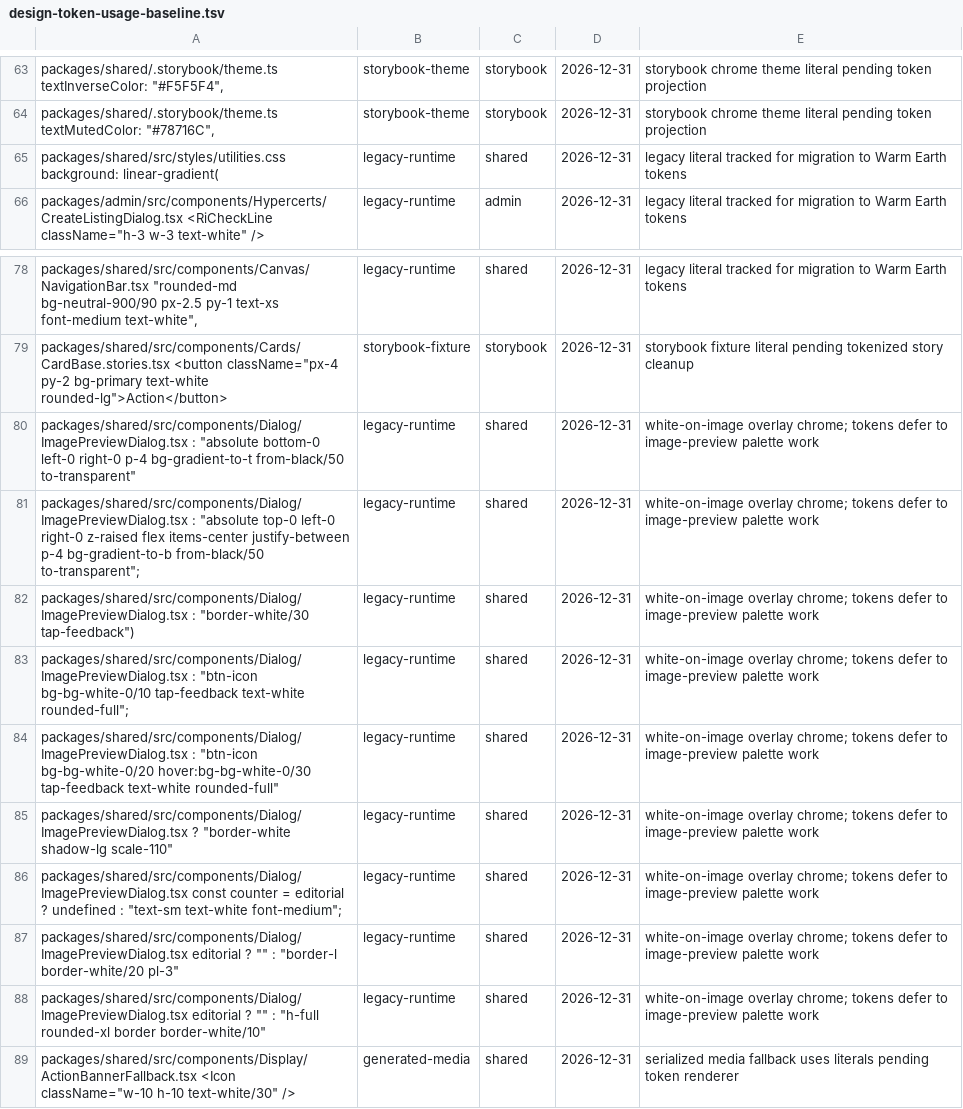
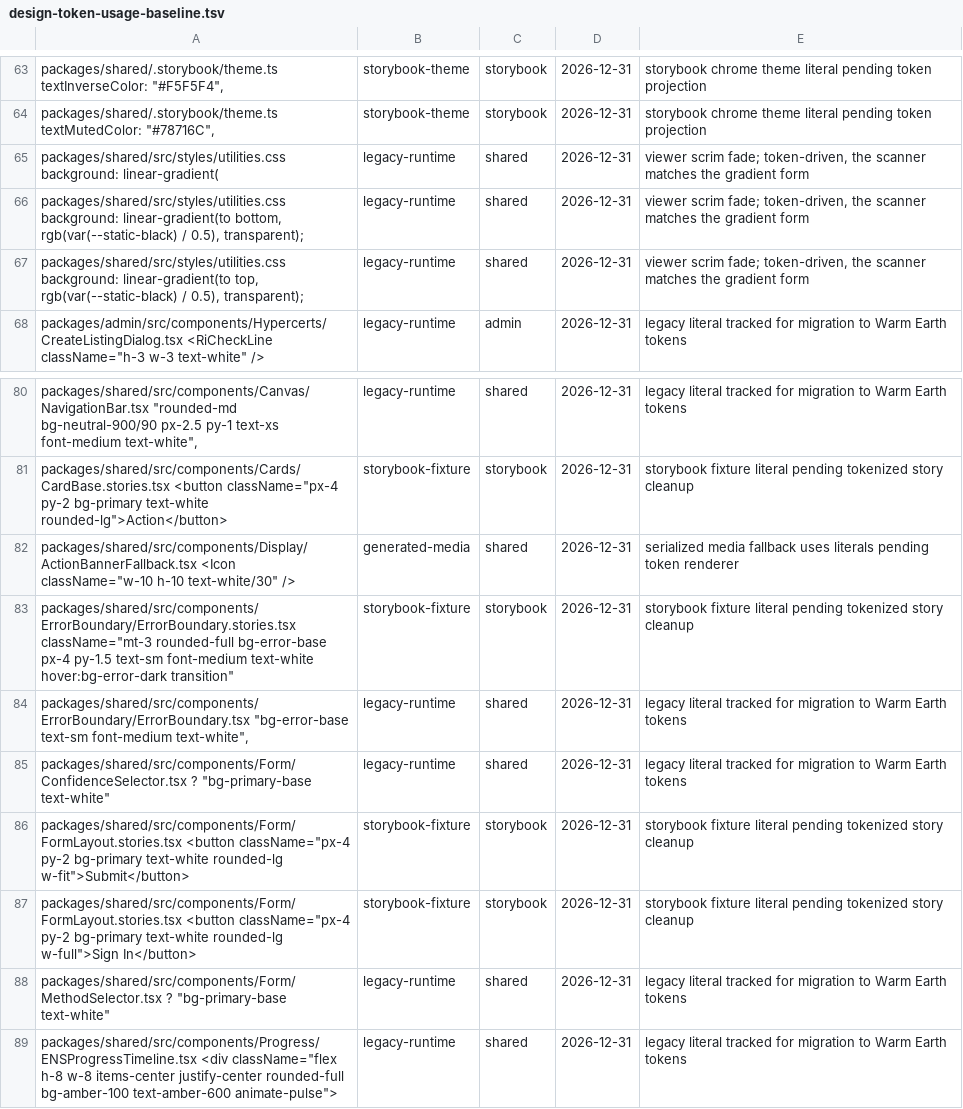
Before and after one commit to greenpill-dev-guild/green-goods, a TSV file: scripts/data/design-token-usage-baseline.tsv, drawn as a sheet; only a part is shown, gaps mark what is left out; the shorter side is filled out with more unchanged rows.

```diff
--- a/scripts/data/design-token-usage-baseline.tsv
+++ b/scripts/data/design-token-usage-baseline.tsv
@@ -64,3 +64,5 @@ packages/shared/.storybook/theme.ts textInverseColor: "#F5F5F4",	storybook-theme
 packages/shared/.storybook/theme.ts textMutedColor: "#78716C",	storybook-theme	storybook	2026-12-31	storybook chrome theme literal pending token projection
-packages/shared/src/styles/utilities.css background: linear-gradient(	legacy-runtime	shared	2026-12-31	legacy literal tracked for migration to Warm Earth tokens
+packages/shared/src/styles/utilities.css background: linear-gradient(	legacy-runtime	shared	2026-12-31	viewer scrim fade; token-driven, the scanner matches the gradient form
+packages/shared/src/styles/utilities.css background: linear-gradient(to bottom, rgb(var(--static-black) / 0.5), transparent);	legacy-runtime	shared	2026-12-31	viewer scrim fade; token-driven, the scanner matches the gradient form
+packages/shared/src/styles/utilities.css background: linear-gradient(to top, rgb(var(--static-black) / 0.5), transparent);	legacy-runtime	shared	2026-12-31	viewer scrim fade; token-driven, the scanner matches the gradient form
 packages/admin/src/components/Hypercerts/CreateListingDialog.tsx <RiCheckLine className="h-3 w-3 text-white" />	legacy-runtime	admin	2026-12-31	legacy literal tracked for migration to Warm Earth tokens
@@ -79,11 +81,2 @@ packages/shared/src/components/Canvas/NavigationBar.tsx "rounded-md bg-neutral-9
 packages/shared/src/components/Cards/CardBase.stories.tsx <button className="px-4 py-2 bg-primary text-white rounded-lg">Action</button>	storybook-fixture	storybook	2026-12-31	storybook fixture literal pending tokenized story cleanup
-packages/shared/src/components/Dialog/ImagePreviewDialog.tsx : "absolute bottom-0 left-0 right-0 p-4 bg-gradient-to-t from-black/50 to-transparent"	legacy-runtime	shared	2026-12-31	white-on-image overlay chrome; tokens defer to image-preview palette work
-packages/shared/src/components/Dialog/ImagePreviewDialog.tsx : "absolute top-0 left-0 right-0 z-raised flex items-center justify-between p-4 bg-gradient-to-b from-black/50 to-transparent";	legacy-runtime	shared	2026-12-31	white-on-image overlay chrome; tokens defer to image-preview palette work
-packages/shared/src/components/Dialog/ImagePreviewDialog.tsx : "border-white/30 tap-feedback")	legacy-runtime	shared	2026-12-31	white-on-image overlay chrome; tokens defer to image-preview palette work
-packages/shared/src/components/Dialog/ImagePreviewDialog.tsx : "btn-icon bg-bg-white-0/10 tap-feedback text-white rounded-full";	legacy-runtime	shared	2026-12-31	white-on-image overlay chrome; tokens defer to image-preview palette work
-packages/shared/src/components/Dialog/ImagePreviewDialog.tsx : "btn-icon bg-bg-white-0/20 hover:bg-bg-white-0/30 tap-feedback text-white rounded-full"	legacy-runtime	shared	2026-12-31	white-on-image overlay chrome; tokens defer to image-preview palette work
-packages/shared/src/components/Dialog/ImagePreviewDialog.tsx ? "border-white shadow-lg scale-110"	legacy-runtime	shared	2026-12-31	white-on-image overlay chrome; tokens defer to image-preview palette work
-packages/shared/src/components/Dialog/ImagePreviewDialog.tsx const counter = editorial ? undefined : "text-sm text-white font-medium";	legacy-runtime	shared	2026-12-31	white-on-image overlay chrome; tokens defer to image-preview palette work
-packages/shared/src/components/Dialog/ImagePreviewDialog.tsx editorial ? "" : "border-l border-white/20 pl-3"	legacy-runtime	shared	2026-12-31	white-on-image overlay chrome; tokens defer to image-preview palette work
-packages/shared/src/components/Dialog/ImagePreviewDialog.tsx editorial ? "" : "h-full rounded-xl border border-white/10"	legacy-runtime	shared	2026-12-31	white-on-image overlay chrome; tokens defer to image-preview palette work
 packages/shared/src/components/Display/ActionBannerFallback.tsx <Icon className="w-10 h-10 text-white/30" />	generated-media	shared	2026-12-31	serialized media fallback uses literals pending token renderer
```
Also changed, not shown: 7 other files.
